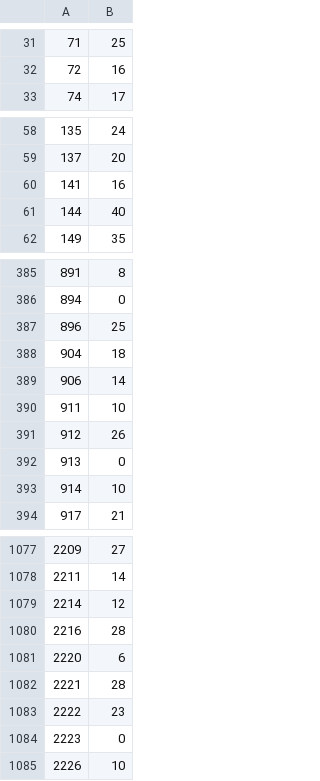
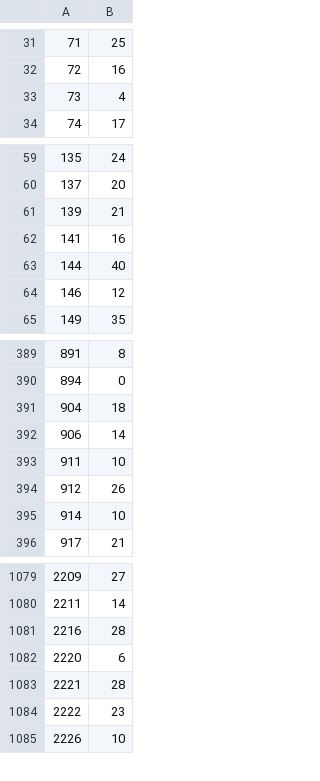
Before and after one commit to NirajNair/Negotiation-Bot, a CSV file: pricePrediction/discount_labels.csv, drawn as a sheet; only a part is shown, gaps mark what is left out; the diff covers the shown part only.

Commit message:
updated price prediction modeel with vague and insist intents

```diff
--- a/pricePrediction/discount_labels.csv
+++ b/pricePrediction/discount_labels.csv
@@ -32,2 +32,3 @@
 72,16
+73,4
 74,17
@@ -59,4 +60,6 @@
 137,20
+139,21
 141,16
 144,40
+146,12
 149,35
@@ -386,3 +390,2 @@
 894,0
-896,25
 904,18
@@ -391,3 +394,2 @@
 912,26
-913,0
 914,10
@@ -1078,3 +1080,2 @@
 2211,14
-2214,12
 2216,28
@@ -1083,3 +1084,2 @@
 2222,23
-2223,0
 2226,10
```
Also changed, not shown: 21 added rows, 31 removed rows and 27 edited cells elsewhere in this file, 10 other files.
